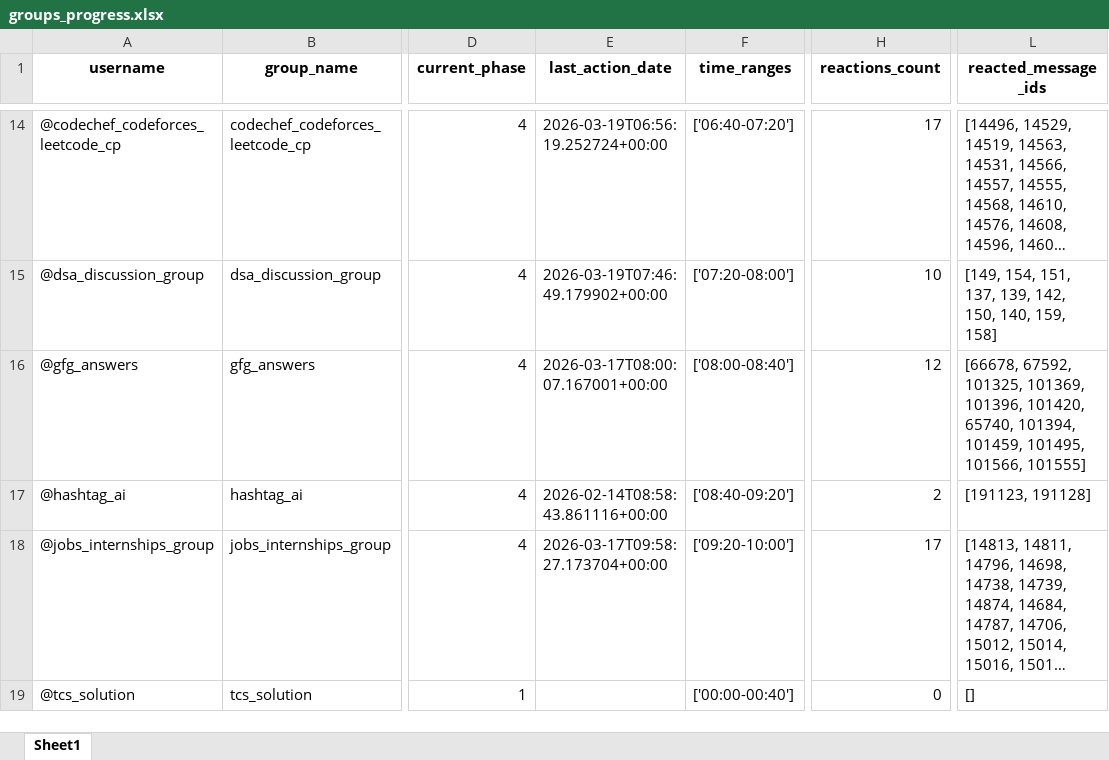
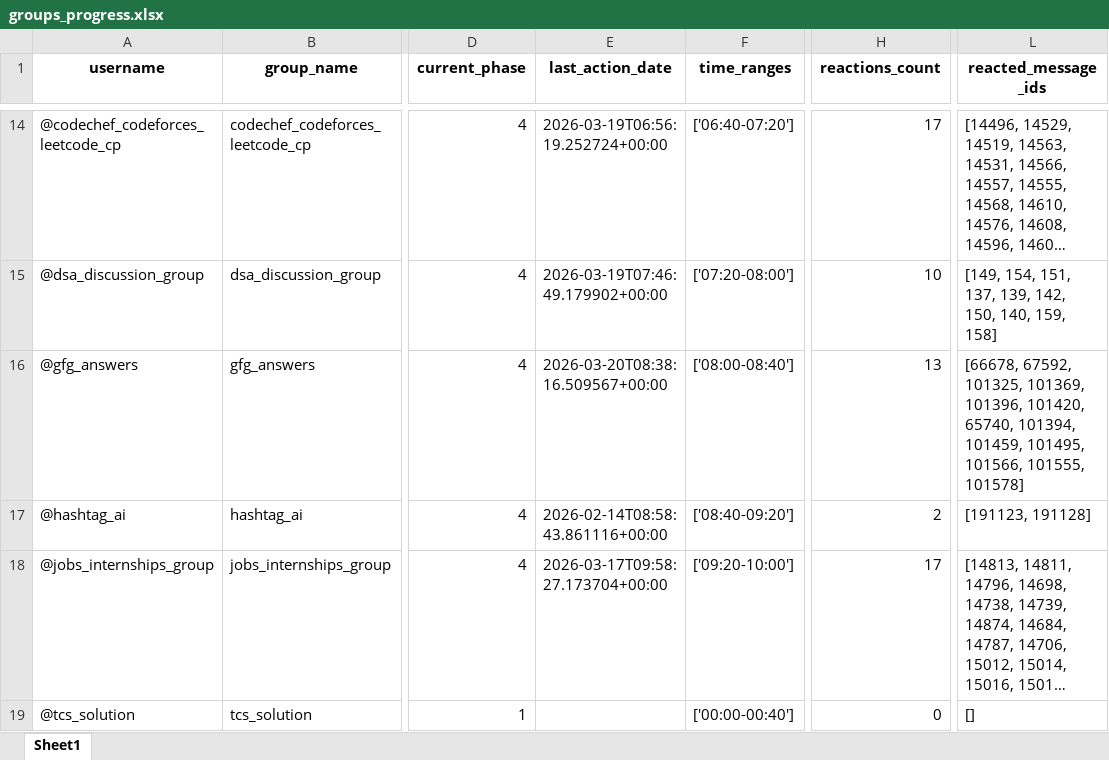
Before and after one commit to iit2022231-sys/Post_Updates_Job, an Excel workbook: group_promotion_service/data/groups_progress.xlsx, sheet Sheet1, drawn as a sheet; only a part is shown, gaps mark what is left out; long unchanged cells end in …; values as stored, in another font and other column widths than the file's, no borders; the diff names each change by its address in the sheet, - before the commit and + after, or states it on an @@ line.

```diff
--- a/group_promotion_service/data/groups_progress.xlsx (sheet Sheet1)
+++ b/group_promotion_service/data/groups_progress.xlsx (sheet Sheet1)
-E16 (last_action_date): 2026-03-17T08:00:07.167001+00:00
+E16 (last_action_date): 2026-03-20T08:38:16.509567+00:00
-H16 (reactions_count): 12
+H16 (reactions_count): 13
-L16 (reacted_message_ids): …101495, 101566, 101555]
+L16 (reacted_message_ids): …101495, 101566, 101555, 101578]
```
Also changed, not shown: Free_API_Load_balancer/Limits.xlsx, dm_promotion_service/data/users_engagement.xlsx, 2 other files.
